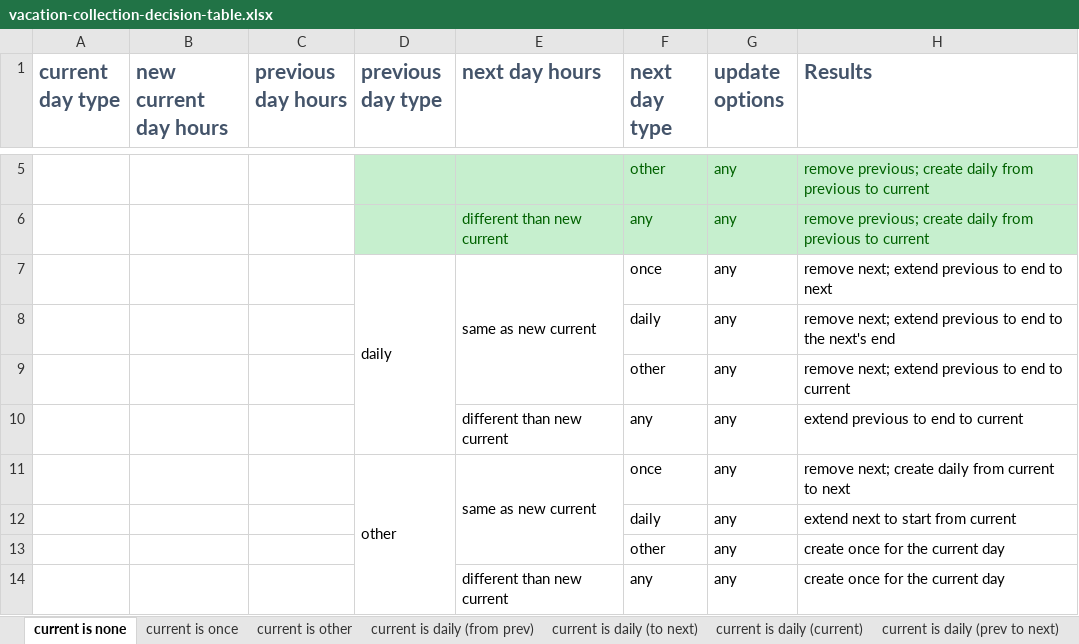
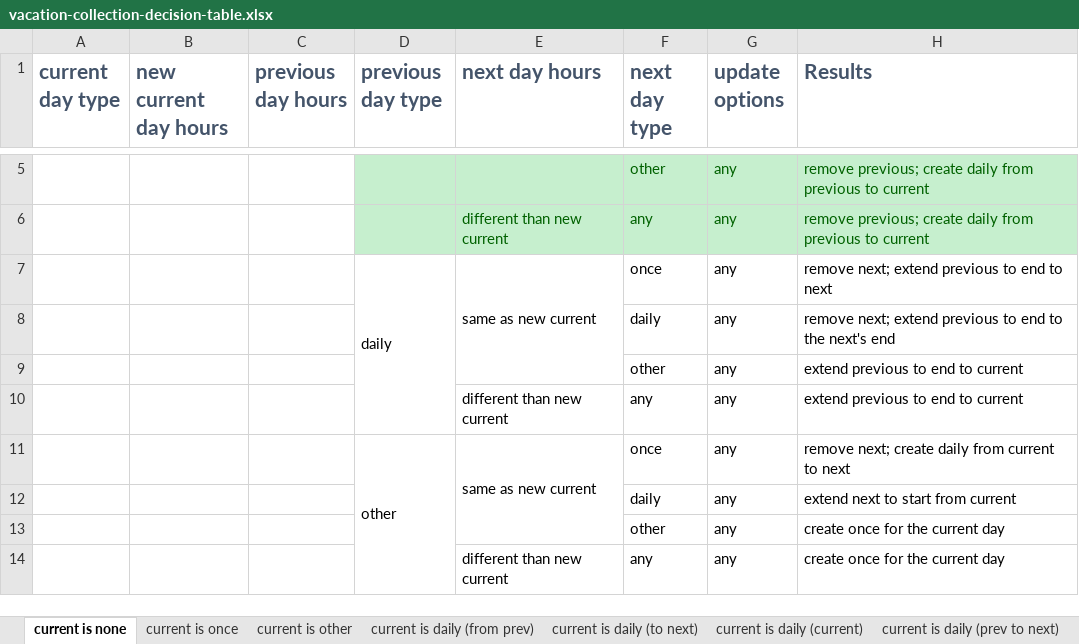
Before and after one commit to lastunicorn/Velo-City, an Excel workbook: doc/vacation-collection/vacation-collection-decision-table.xlsx, sheet current is none, drawn as a sheet; only a part is shown, gaps mark what is left out; values as stored, in another font and other column widths than the file's, no borders; the diff names each change by its address in the sheet, - before the commit and + after, or states it on an @@ line.

```diff
--- a/doc/vacation-collection/vacation-collection-decision-table.xlsx (sheet current is none)
+++ b/doc/vacation-collection/vacation-collection-decision-table.xlsx (sheet current is none)
-H9 (Results): remove next; extend previous to end to current
+H9 (Results): extend previous to end to current
```
Also changed, not shown: sheet current is daily (current), sheet current is daily (prev to next), sheet current is once, 6 other files.
